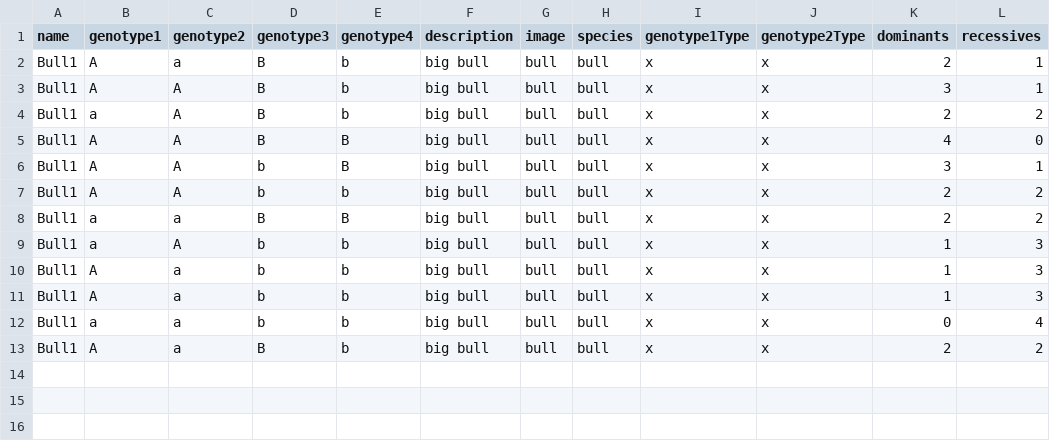
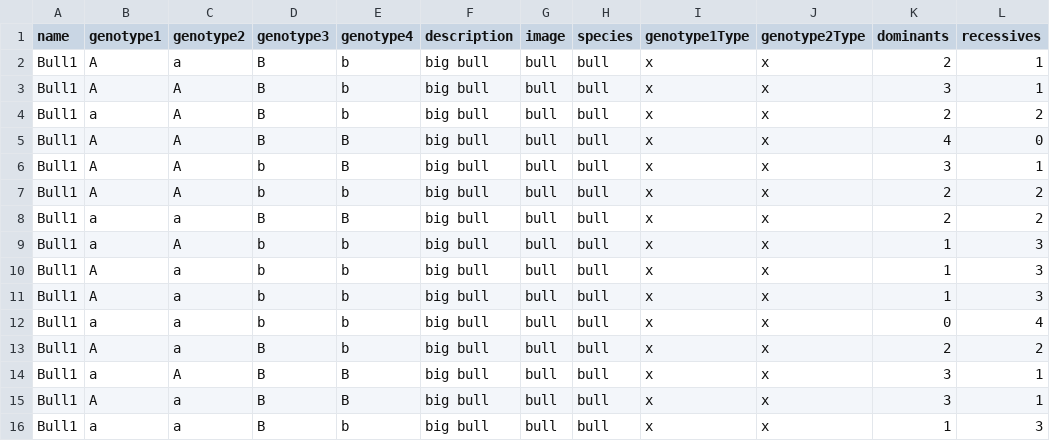
Before and after one commit to chatwinra/Gregor-s-Emporium, a CSV file: project/src/data2.csv, drawn as a sheet; the diff names each change by its address in the sheet, - before the commit and + after, or states it on an @@ line.

```diff
--- a/project/src/data2.csv
+++ b/project/src/data2.csv
+row 14: Bull1 | a | A | B | B | big bull | bull | bull | x | x | 3 | 1
+row 15: Bull1 | A | a | B | B | big bull | bull | bull | x | x | 3 | 1
+row 16: Bull1 | a | a | B | b | big bull | bull | bull | x | x | 1 | 3
```
Also changed, not shown: project/src/data.csv, 16 other files.
